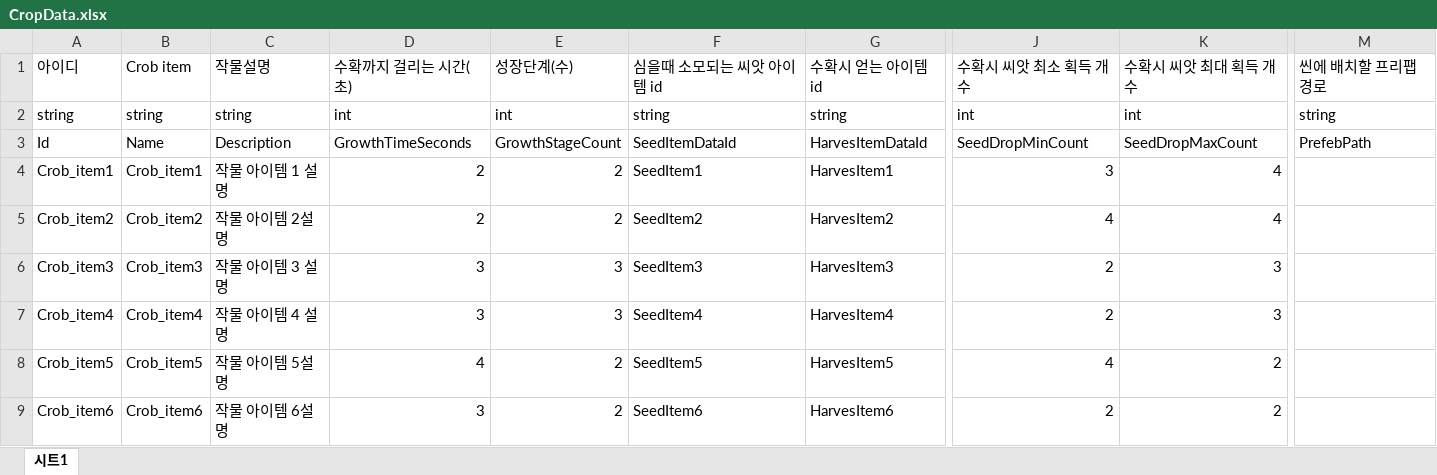
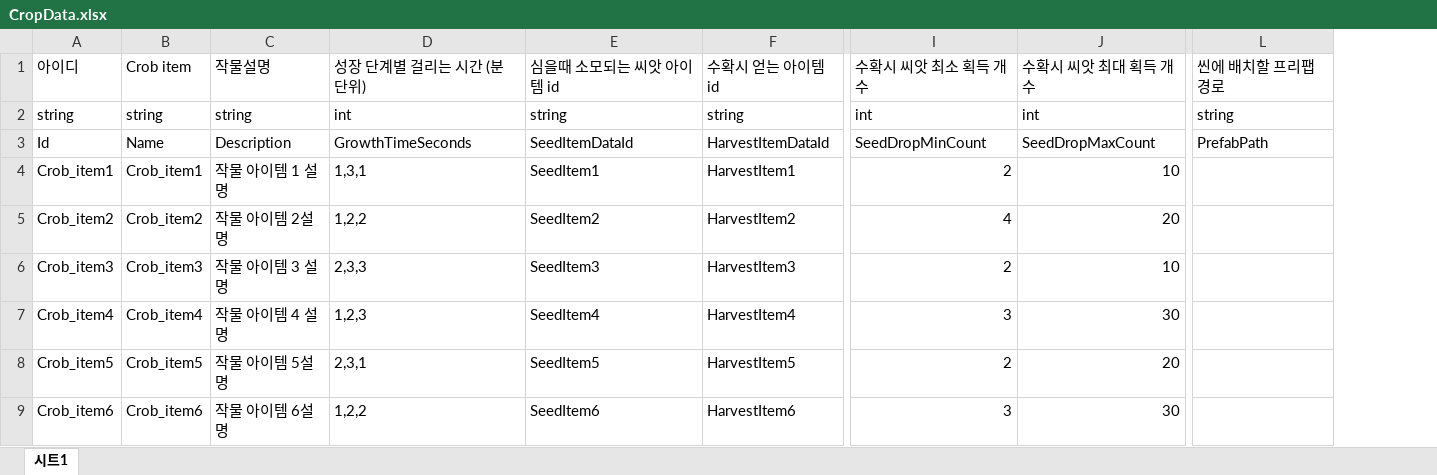
Before and after one commit to MinHyeo/JagalchiHang, an Excel workbook: JsonConverter/ExcelFiles/CropData.xlsx, sheet 시트1, drawn as a sheet; only a part is shown, gaps mark what is left out; values as stored, in another font and other column widths than the file's, no borders; removed rows and columns are numbered as before the commit, all else as after; the diff names each change by its address in the sheet, - before the commit and + after, or states it on an @@ line.

Commit message:
[권동현](CropData)crop data수정

```diff
--- a/JsonConverter/ExcelFiles/CropData.xlsx (sheet 시트1)
+++ b/JsonConverter/ExcelFiles/CropData.xlsx (sheet 시트1)
-column D, rows 1-9: 수확까지 걸리는 시간(초) | int | GrowthTimeSeconds | 2 | 2 | 3 | 3 | 4 | 3
-column E, rows 1-9: 성장단계(수) | int | GrowthStageCount | 2 | 2 | 3 | 3 | 2 | 2
+column D, rows 1-9: 성장 단계별 걸리는 시간 (분 단위) | int | GrowthTimeSeconds | 1,3,1 | 1,2,2 | 2,3,3 | 1,2,3 | 2,3,1 | 1,2,2
-column G, rows 1-9: 수확시 얻는 아이템 id | string | HarvesItemDataId | HarvesItem1 | HarvesItem2 | HarvesItem3 | HarvesItem4 | HarvesItem5 | HarvesItem6
+column F, rows 1-9: 수확시 얻는 아이템 id | string | HarvestItemDataId | HarvestItem1 | HarvestItem2 | HarvestItem3 | HarvestItem4 | HarvestItem5 | HarvestItem6
-column K, rows 1-9: 수확시 씨앗 최대 획득 개수 | int | SeedDropMaxCount | 4 | 4 | 3 | 3 | 2 | 2
+column J, rows 1-9: 수확시 씨앗 최대 획득 개수 | int | SeedDropMaxCount | 10 | 20 | 10 | 30 | 20 | 30
-L3: PrefebPath
+L3: PrefabPath
-I4: 3
+I4: 2
-I7: 2
+I7: 3
-I8: 4
+I8: 2
-I9: 2
+I9: 3
```
Also changed, not shown: 1 other file.
